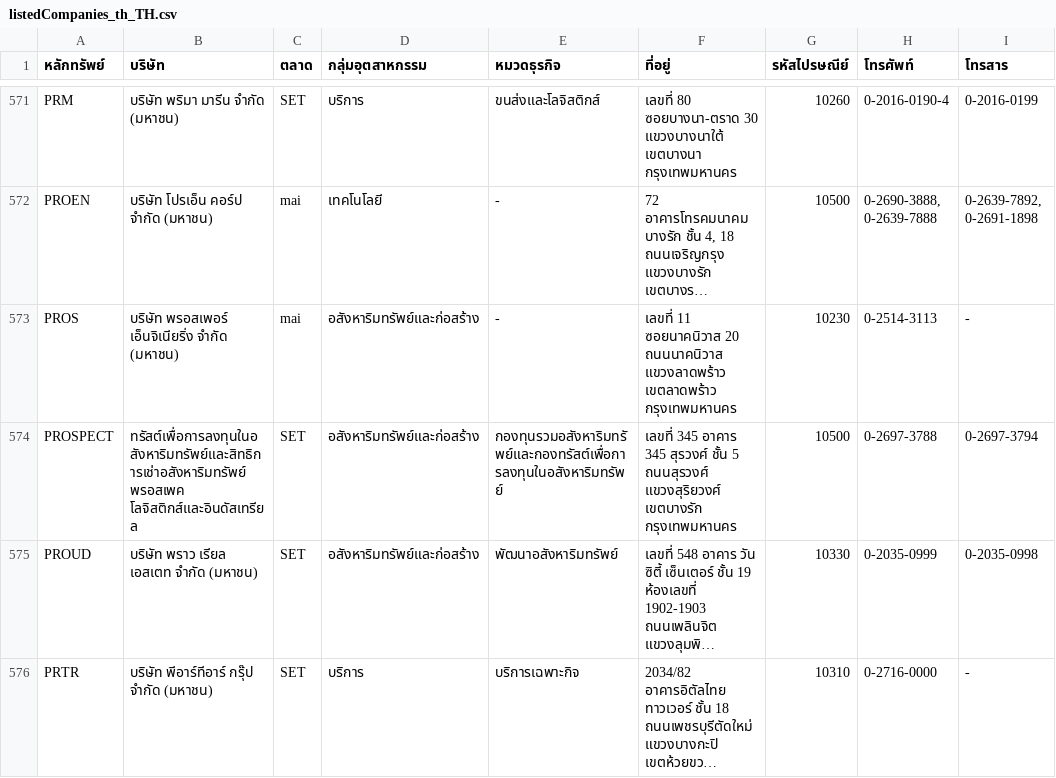
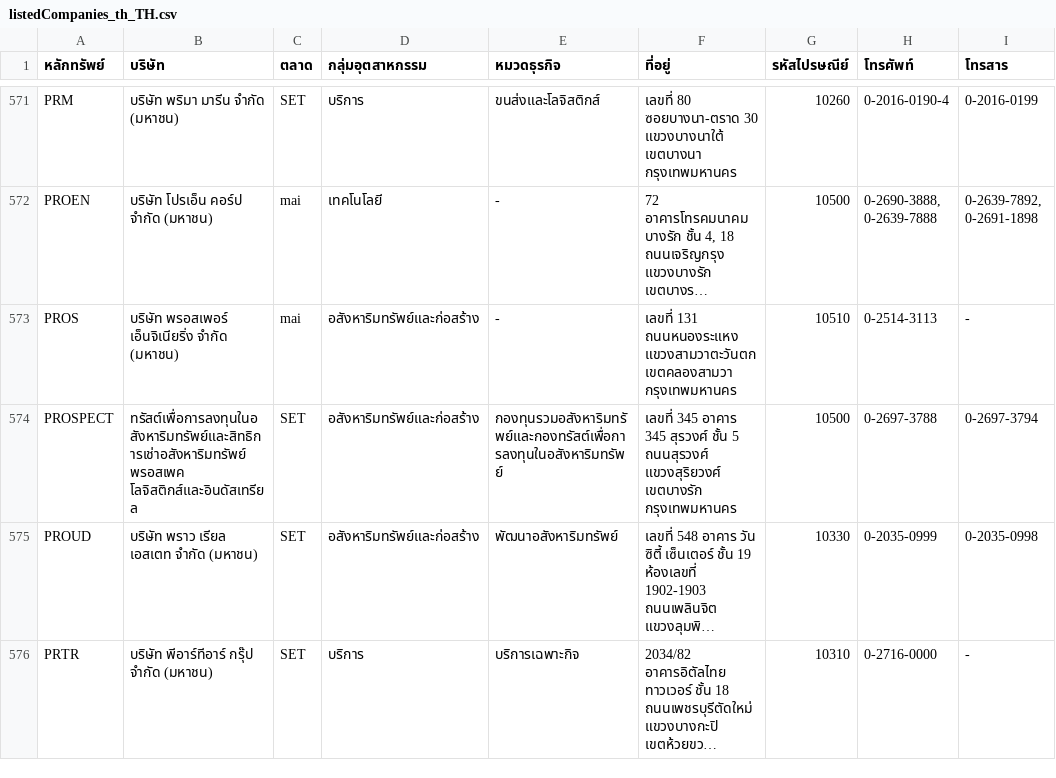
Before and after one commit to ake9522/set, a CSV file: listedCompanies_th_TH.csv, drawn as a sheet; only a part is shown, gaps mark what is left out; long unchanged cells end in …; the diff names each change by its address in the sheet, - before the commit and + after, or states it on an @@ line.

```diff
--- a/listedCompanies_th_TH.csv
+++ b/listedCompanies_th_TH.csv
-F573 (ที่อยู่): เลขที่ 11 ซอยนาคนิวาส 20 ถนนนาคนิวาส แขวงลาดพร้าว เขตลาดพร้าว กรุงเทพมหานคร
+F573 (ที่อยู่): เลขที่ 131 ถนนหนองระแหง แขวงสามวาตะวันตก เขตคลองสามวา กรุงเทพมหานคร
-G573 (รหัสไปรษณีย์): 10230
+G573 (รหัสไปรษณีย์): 10510
```
Also changed, not shown: 6 other files.
